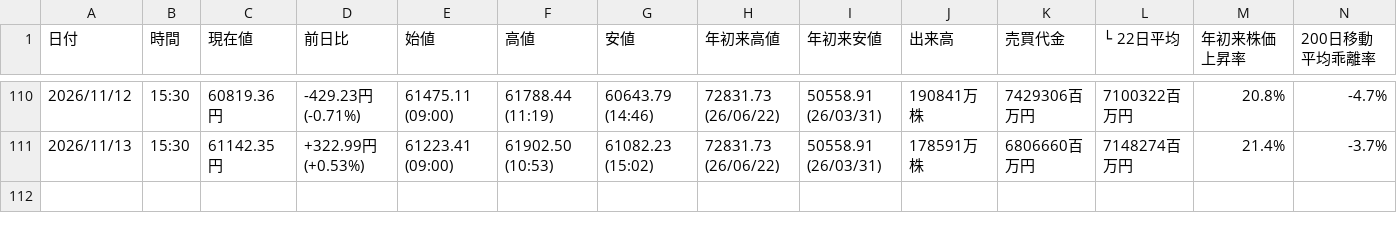
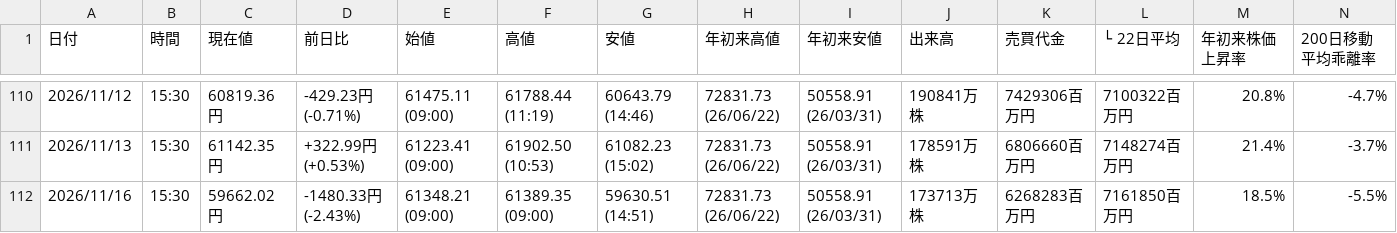
Before and after one commit to sasakijobs-rgb/kabutan-volume-scraper, a CSV file: output/nikkei_avg_data_merged.csv, drawn as a sheet; only a part is shown, gaps mark what is left out; the diff names each change by its address in the sheet, - before the commit and + after, or states it on an @@ line.

```diff
--- a/output/nikkei_avg_data_merged.csv
+++ b/output/nikkei_avg_data_merged.csv
+row 112: 2026/11/16 | 15:30 | 59662.02円 | -1480.33円 (-2.43%) | 61348.21 (09:00) | 61389.35 (09:00) | 59630.51 (14:51) | 72831.73 (26/06/22) | 50558.91 (26/03/31) | 173713万株 | 6268283百万円 | 7161850百万円 | 18.5% | -5.5%
```
Also changed, not shown: output/last_data20.csv, output/nikkei_avg_data.csv, 4 other files.
